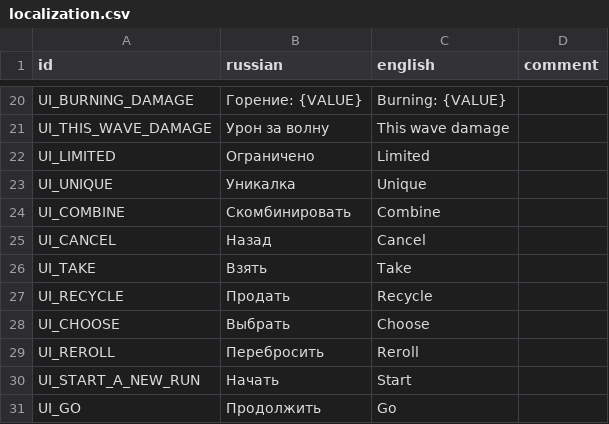
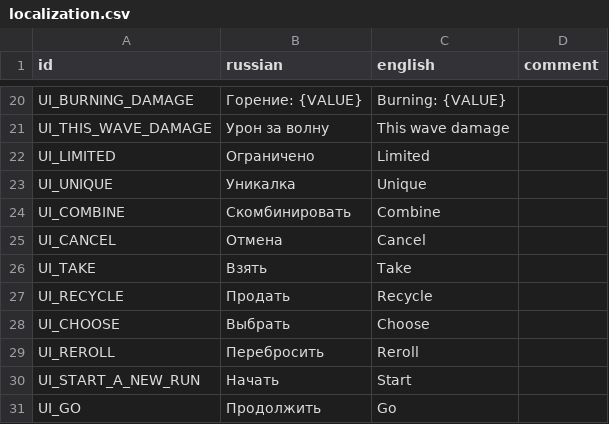
Before and after one commit to hulvdan/cookier, a CSV file: assets/localization.csv, drawn as a sheet; only a part is shown, gaps mark what is left out.

```diff
--- a/assets/localization.csv
+++ b/assets/localization.csv
@@ -24,3 +24,3 @@ UI_UNIQUE;Уникалка;Unique;
 UI_COMBINE;Скомбинировать;Combine;
-UI_CANCEL;Назад;Cancel;
+UI_CANCEL;Отмена;Cancel;
 UI_TAKE;Взять;Take;
```
Also changed, not shown: 3 other files.
